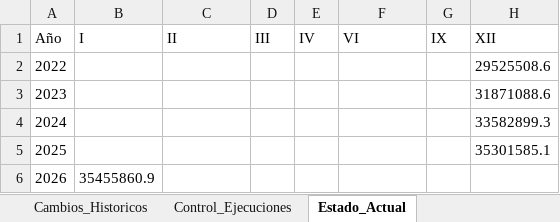
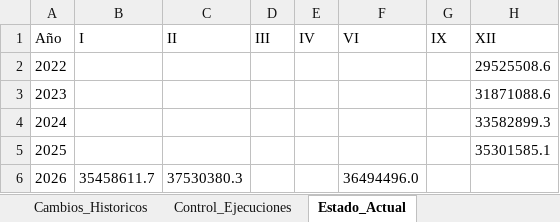
Before and after one commit to armendarizantonio14-oss/monitor-inegi-pib, an Excel workbook: monitoreo_pib.xlsx, sheet Estado_Actual, drawn as a sheet; values as stored, in another font and other column widths than the file's, no borders; the diff names each change by its address in the sheet, - before the commit and + after, or states it on an @@ line.

```diff
--- a/monitoreo_pib.xlsx (sheet Estado_Actual)
+++ b/monitoreo_pib.xlsx (sheet Estado_Actual)
-B6 (I): 35455860.9
+B6 (I): 35458611.7
-C6 (II): (empty)
+C6 (II): 37530380.3
-F6 (VI): (empty)
+F6 (VI): 36494496.0
```
Also changed, not shown: sheet Cambios_Historicos, sheet Control_Ejecuciones, 1 other file.
